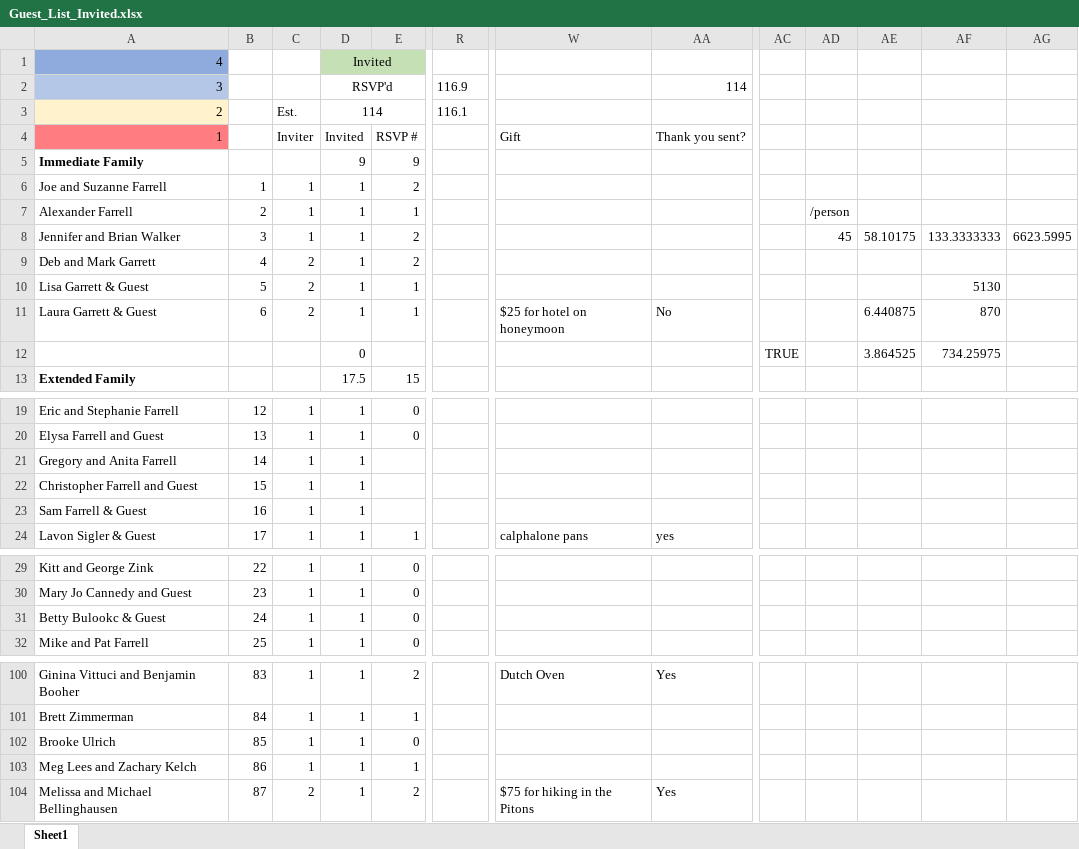
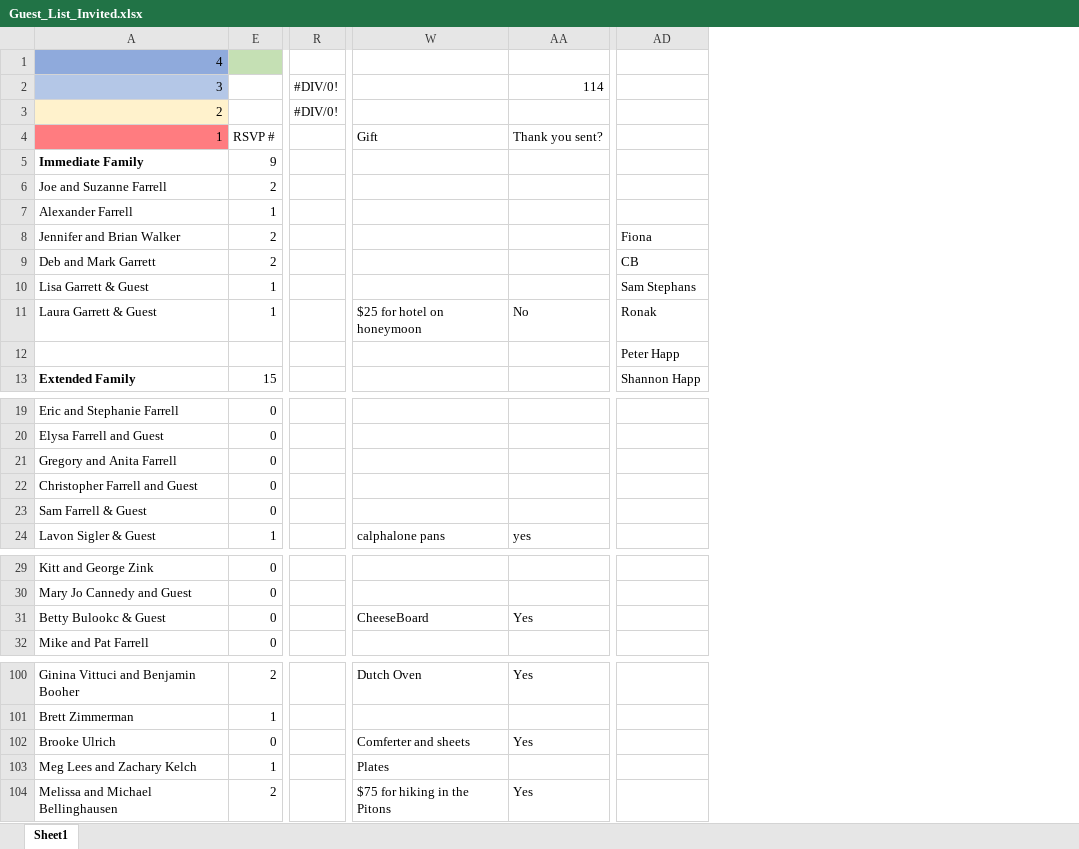
Before and after one commit to farrell49/Farrell_Garrett_Wedding, an Excel workbook: Guest_List_Invited.xlsx, sheet Sheet1, drawn as a sheet; only a part is shown, gaps mark what is left out; values as stored, in another font and other column widths than the file's, no borders; conditional formats not drawn; removed rows and columns are numbered as before the commit, all else as after; the diff covers the shown part only; the diff names each change by its address in the sheet, - before the commit and + after, or states it on an @@ line.

Commit message:
updated info

```diff
--- a/Guest_List_Invited.xlsx (sheet Sheet1)
+++ b/Guest_List_Invited.xlsx (sheet Sheet1)
@@ column B hidden, rows 6-11: 1 | 2 | 3 | 4 | 5 | 6; rows 19-24: 12 | 13 | 14 | 15 | 16 | 17; rows 29-32: 22 | 23 | 24 | 25; rows 100-104: 83 | 84 | 85 | 86 | 87 @@
@@ column C hidden, rows 3-11: Est. | Inviter |  | 1 | 1 | 1 | 2 | 2 | 2; rows 19-24: all 1; rows 29-32: all 1; rows 100-104: 1 | 1 | 1 | 1 | 2 @@
@@ column D (RSVP'd) hidden, row 1: Invited; rows 3-13: 114 | Invited | 9 | 1 | 1 | 1 | 1 | 1 | 1 | 0 | 17.5; rows 19-24: all 1; rows 29-32: all 1; rows 100-104: all 1 @@
-column AC, row 12: TRUE
-column AD, rows 7-8: /person | 45
-column AE, rows 8-12: 58.10175 |  |  | 6.440875 | 3.864525
-column AF, rows 8-12: 133.3333333 |  | 5130 | 870 | 734.25975
-column AG, row 8: 6623.5995
+column AD, rows 8-13: Fiona | CB | Sam Stephans | Ronak | Peter Happ | Shannon Happ
-R2: 116.9
+R2: #DIV/0!
-R3 (#DIV/0!): 116.1
+R3 (#DIV/0!): #DIV/0!
-E21:E23: (empty)
+E21:E23: 0
-W31: (empty)
+W31: CheeseBoard
-AA31 (114): (empty)
+AA31 (114): Yes
-W102: (empty)
+W102: Comferter and sheets
-AA102 (114): (empty)
+AA102 (114): Yes
-W103: (empty)
+W103: Plates
```
Also changed, not shown: 1 added column and 7 edited cells elsewhere in this sheet, hidden cells.
